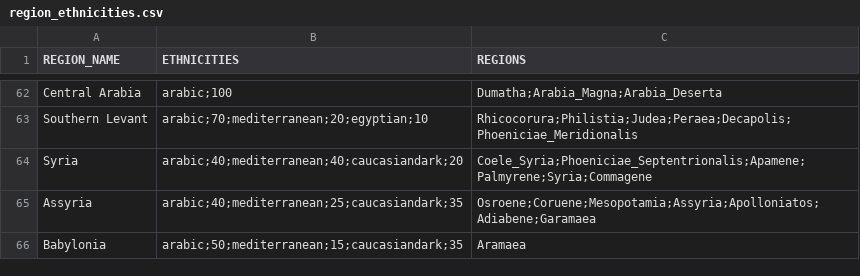
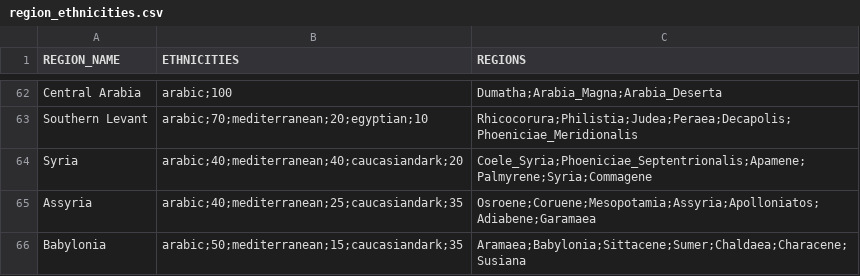
Before and after one commit to DwangDistracted/RTWR-Imperatoris-Mundi, a CSV file: Work in Progress/Tools/region_ethnicities.csv, drawn as a sheet; only a part is shown, gaps mark what is left out.

Commit message:
Added Babylonia

```diff
--- a/Work in Progress/Tools/region_ethnicities.csv
+++ b/Work in Progress/Tools/region_ethnicities.csv
@@ -65,2 +65,2 @@ Syria,arabic;40;mediterranean;40;caucasiandark;20,Coele_Syria;Phoeniciae_Septent
 Assyria,arabic;40;mediterranean;25;caucasiandark;35,Osroene;Coruene;Mesopotamia;Assyria;Apolloniatos;Adiabene;Garamaea
-Babylonia,arabic;50;mediterranean;15;caucasiandark;35,Aramaea
+Babylonia,arabic;50;mediterranean;15;caucasiandark;35,Aramaea;Babylonia;Sittacene;Sumer;Chaldaea;Characene;Susiana
```
Also changed, not shown: 12 other files.
